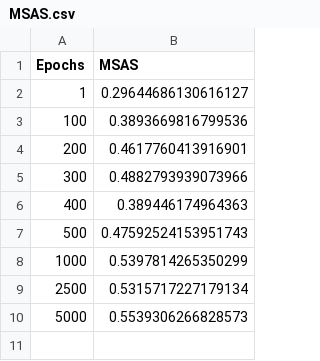
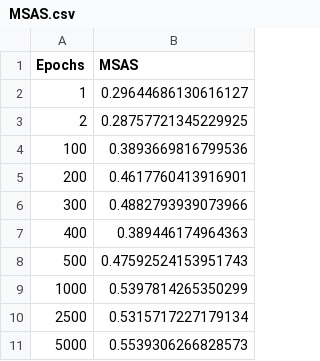
Before and after one commit to Ghaith-Shammout/A_Comprehensive_Evaluation_Framework_for_Synthetic_Time_Series_Data, a CSV file: outputs/Evaluation/MSAS.csv, drawn as a sheet.

```diff
--- a/outputs/Evaluation/MSAS.csv
+++ b/outputs/Evaluation/MSAS.csv
@@ -2,2 +2,3 @@ Epochs,MSAS
 1,0.29644686130616127
+2,0.28757721345229925
 100,0.3893669816799536
```
Also changed, not shown: outputs/Evaluation/AWD.csv, 14 other files.
